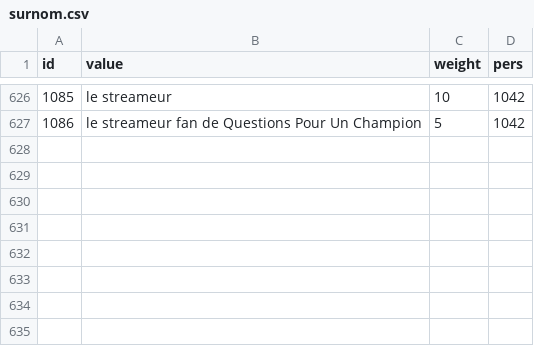
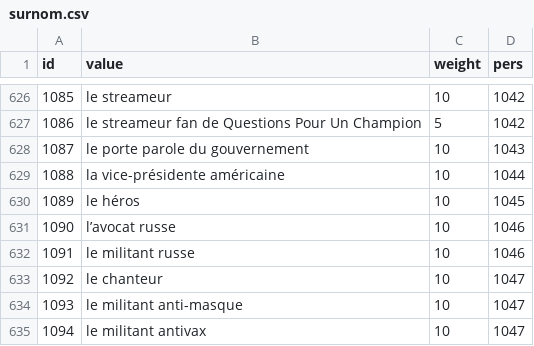
Before and after one commit to AlexieVQ/FlashNewsBot, a CSV file: regles/surnom.csv, drawn as a sheet; only a part is shown, gaps mark what is left out.

```diff
--- a/regles/surnom.csv
+++ b/regles/surnom.csv
@@ -627 +627,9 @@ id,value,weight,pers
 1086,le streameur fan de Questions Pour Un Champion,5,1042
+1087,le porte parole du gouvernement,10,1043
+1088,la vice-présidente américaine,10,1044
+1089,le héros,10,1045
+1090,l’avocat russe,10,1046
+1091,le militant russe,10,1046
+1092,le chanteur,10,1047
+1093,le militant anti-masque,10,1047
+1094,le militant antivax,10,1047
```
Also changed, not shown: regles/action.csv, regles/info.csv, 1 other file.
